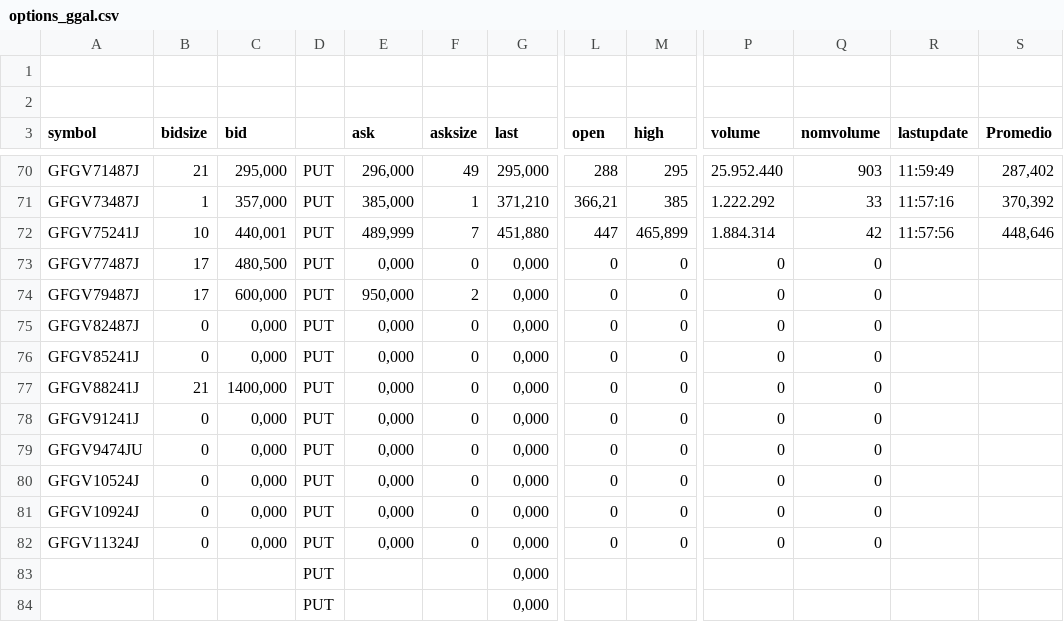
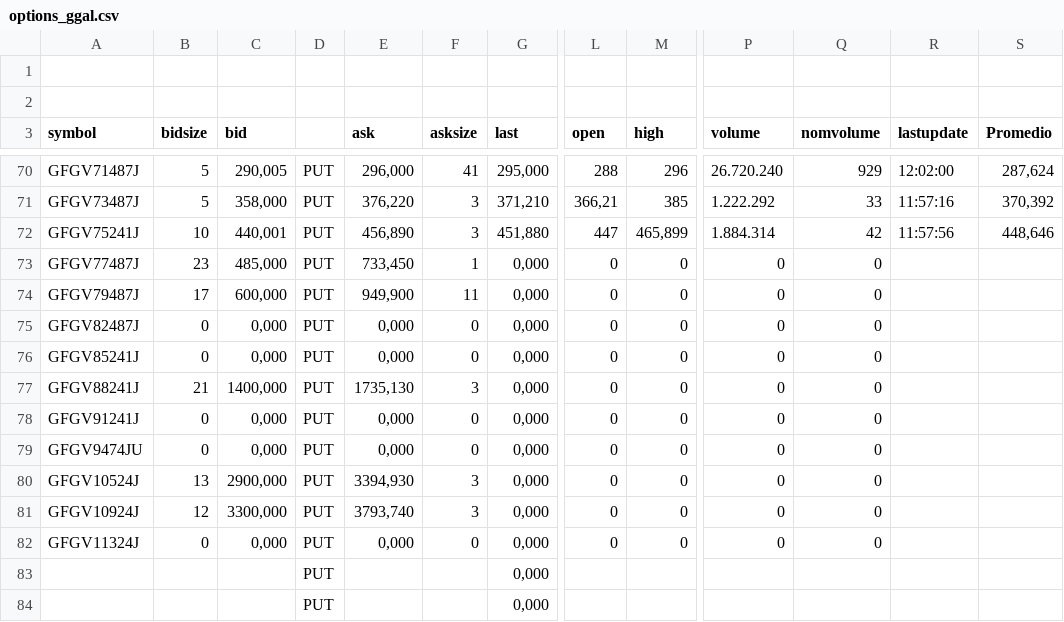
Before and after one commit to ruizsantiago136-cell/ggal-data, a CSV file: options_ggal.csv, drawn as a sheet; only a part is shown, gaps mark what is left out; the diff covers the shown part only; the diff names each change by its address in the sheet, - before the commit and + after, or states it on an @@ line.

```diff
--- a/options_ggal.csv
+++ b/options_ggal.csv
-B70 (bidsize): 21
+B70 (bidsize): 5
-C70 (bid): 295,000
+C70 (bid): 290,005
-F70 (asksize): 49
+F70 (asksize): 41
-M70 (high): 295
+M70 (high): 296
-P70 (volume): 25.952.440
+P70 (volume): 26.720.240
-Q70 (nomvolume): 903
+Q70 (nomvolume): 929
-R70 (lastupdate): 11:59:49
+R70 (lastupdate): 12:02:00
-S70 (Promedio): 287,402
+S70 (Promedio): 287,624
-B71 (bidsize): 1
+B71 (bidsize): 5
-C71 (bid): 357,000
+C71 (bid): 358,000
-E71 (ask): 385,000
+E71 (ask): 376,220
-F71 (asksize): 1
+F71 (asksize): 3
-E72 (ask): 489,999
+E72 (ask): 456,890
-F72 (asksize): 7
+F72 (asksize): 3
-B73 (bidsize): 17
+B73 (bidsize): 23
-C73 (bid): 480,500
+C73 (bid): 485,000
-E73 (ask): 0,000
+E73 (ask): 733,450
-F73 (asksize): 0
+F73 (asksize): 1
-E74 (ask): 950,000
+E74 (ask): 949,900
-F74 (asksize): 2
+F74 (asksize): 11
-E77 (ask): 0,000
+E77 (ask): 1735,130
-F77 (asksize): 0
+F77 (asksize): 3
-B80 (bidsize): 0
+B80 (bidsize): 13
-C80 (bid): 0,000
+C80 (bid): 2900,000
-E80 (ask): 0,000
+E80 (ask): 3394,930
-F80:F81 (asksize): 0
+F80:F81 (asksize): 3
-B81 (bidsize): 0
+B81 (bidsize): 12
-C81 (bid): 0,000
+C81 (bid): 3300,000
-E81 (ask): 0,000
+E81 (ask): 3793,740
```
Also changed, not shown: 96 edited cells elsewhere in this file.
